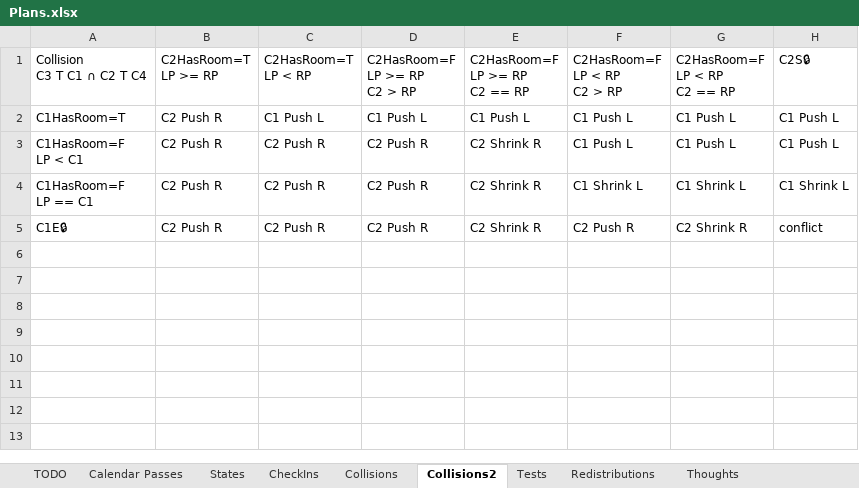
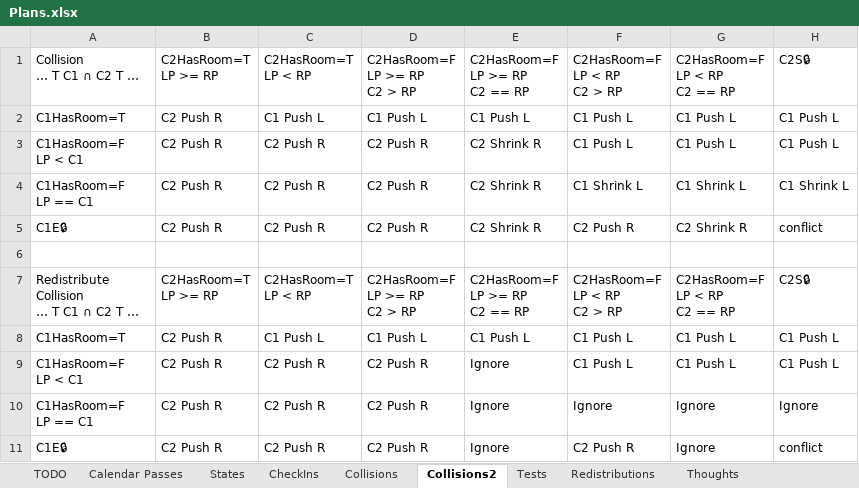
Before and after one commit to NuCode1497/TimekeeperWPF, an Excel workbook: Plans.xlsx, sheet Collisions2, drawn as a sheet; values as stored, in another font and other column widths than the file's, no borders; conditional formats and table styles not drawn; ↵ is a line break in a cell; the diff names each change by its address in the sheet, - before the commit and + after, or states it on an @@ line.

```diff
--- a/Plans.xlsx (sheet Collisions2)
+++ b/Plans.xlsx (sheet Collisions2)
-A1: Collision ↵ C3 T C1 ∩ C2 T C4
+A1: Collision ↵ … T C1 ∩ C2 T …
+row 6: (empty)
+row 7: Redistribute ↵ Collision ↵ … T C1 ∩ C2 T … | C2HasRoom=T ↵ LP >= RP | C2HasRoom=T ↵ LP < RP | C2HasRoom=F ↵ LP >= RP ↵ C2 > RP | C2HasRoom=F ↵ LP >= RP ↵ C2 == RP | C2HasRoom=F ↵ LP < RP ↵ C2 > RP | C2HasRoom=F ↵ LP < RP ↵ C2 == RP | C2S🔒
+row 8: C1HasRoom=T | C2 Push R | C1 Push L | C1 Push L | C1 Push L | C1 Push L | C1 Push L | C1 Push L
+row 9: C1HasRoom=F ↵ LP < C1 | C2 Push R | C2 Push R | C2 Push R | Ignore | C1 Push L | C1 Push L | C1 Push L
+row 10: C1HasRoom=F ↵ LP == C1 | C2 Push R | C2 Push R | C2 Push R | Ignore | Ignore | Ignore | Ignore
+row 11: C1E🔒 | C2 Push R | C2 Push R | C2 Push R | Ignore | C2 Push R | Ignore | conflict
```
Also changed, not shown: sheet Tests, sheet Collisions, sheet TODO, sheet CheckIns, 18 other files.
